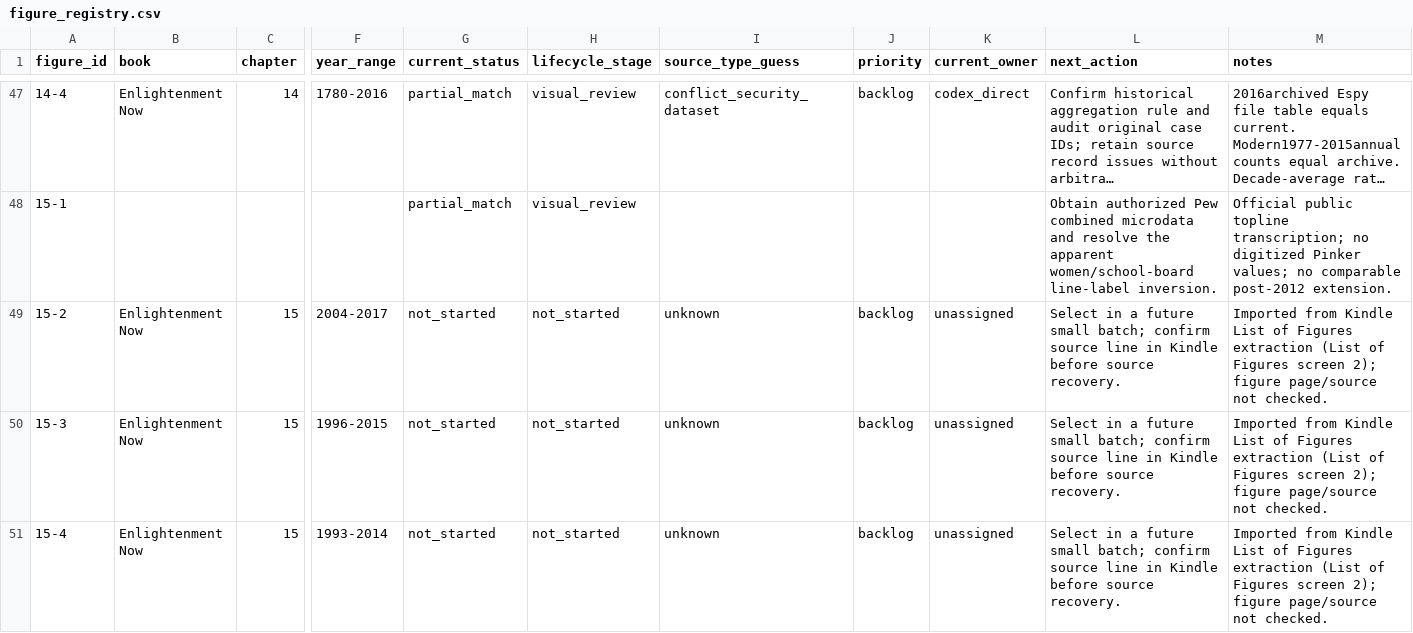
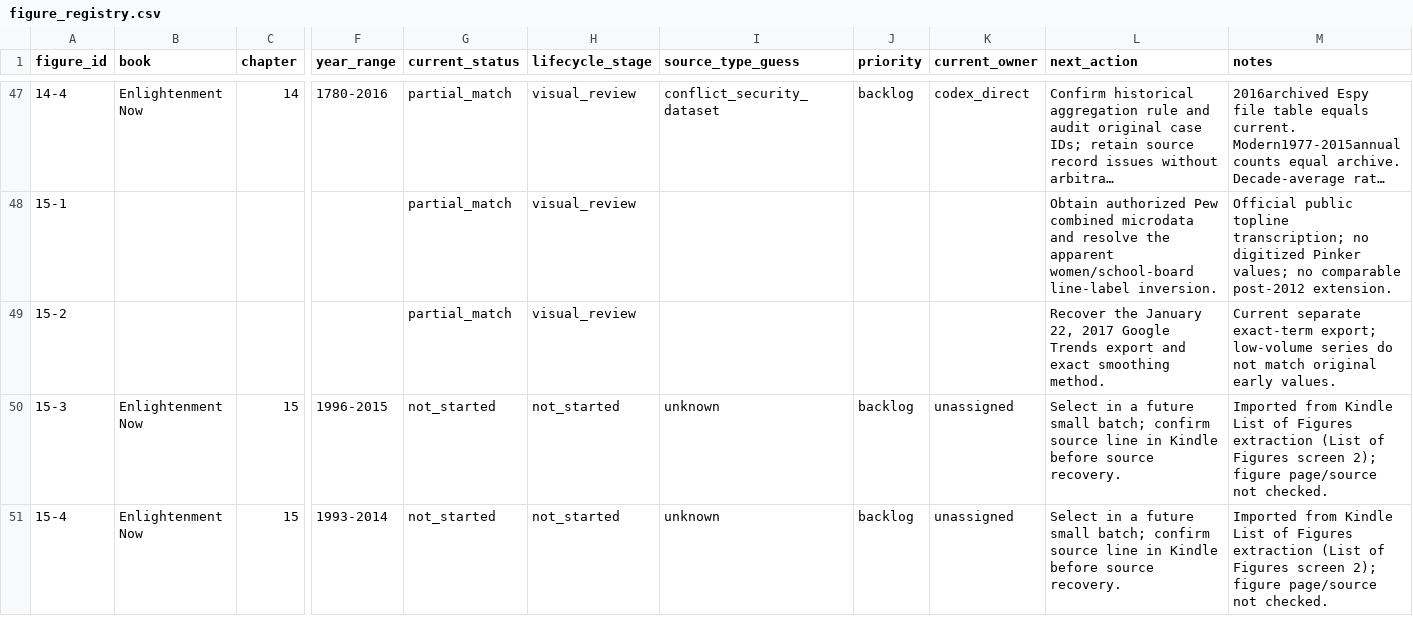
Before and after one commit to J-Chamberlain/pinker_charts, a CSV file: data/figure_registry.csv, drawn as a sheet; only a part is shown, gaps mark what is left out; long unchanged cells end in …; the diff covers the shown part only; the diff names each change by its address in the sheet, - before the commit and + after, or states it on an @@ line.

Commit message:
Reconstruct figure 15-2 as partial match

```diff
--- a/data/figure_registry.csv
+++ b/data/figure_registry.csv
-B49 (book): Enlightenment Now
+B49 (book): (empty)
-C49 (chapter): 15
+C49 (chapter): (empty)
-F49 (year_range): 2004-2017
+F49 (year_range): (empty)
-G49 (current_status): not_started
+G49 (current_status): partial_match
-H49 (lifecycle_stage): not_started
+H49 (lifecycle_stage): visual_review
-I49 (source_type_guess): unknown
+I49 (source_type_guess): (empty)
-J49 (priority): backlog
+J49 (priority): (empty)
-K49 (current_owner): unassigned
+K49 (current_owner): (empty)
-L49 (next_action): Select in a future small batch; confirm source line in Kindle before source recovery.
+L49 (next_action): Recover the January 22, 2017 Google Trends export and exact smoothing method.
-M49 (notes): Imported from Kindle List of Figures extraction (List of Figures screen 2); figure page/source not checked.
+M49 (notes): Current separate exact-term export; low-volume series do not match original early values.
```
Also changed, not shown: 3 edited cells elsewhere in this file, data/metadata/figure_metadata.csv, 28 other files.
